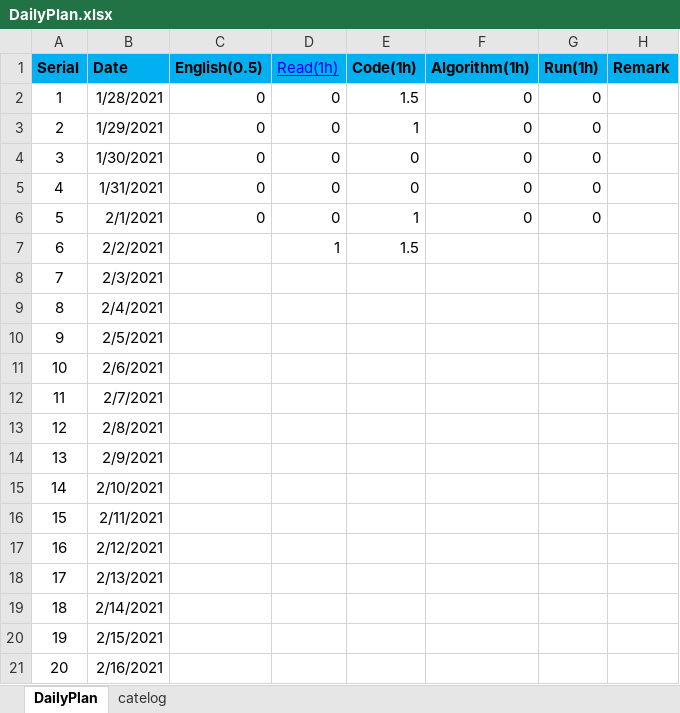
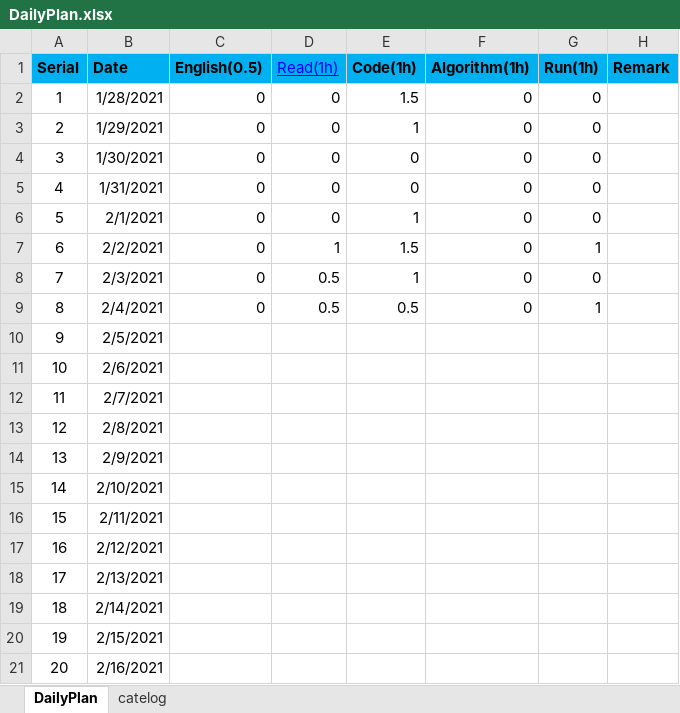
Before and after one commit to shangpengyang/technical-information, an Excel workbook: plan/DailyPlan.xlsx, sheet DailyPlan, drawn as a sheet; values as stored, in another font and other column widths than the file's, no borders; the diff names each change by its address in the sheet, - before the commit and + after, or states it on an @@ line.

```diff
--- a/plan/DailyPlan.xlsx (sheet DailyPlan)
+++ b/plan/DailyPlan.xlsx (sheet DailyPlan)
-C7:C9 (English(0.5)): (empty)
+C7:C9 (English(0.5)): 0
-F7:F9 (Algorithm(1h)): (empty)
+F7:F9 (Algorithm(1h)): 0
-G7 (Run(1h)): (empty)
+G7 (Run(1h)): 1
-D8:D9 (Read(1h)): (empty)
+D8:D9 (Read(1h)): 0.5
-E8 (Code(1h)): (empty)
+E8 (Code(1h)): 1
-G8 (Run(1h)): (empty)
+G8 (Run(1h)): 0
-E9 (Code(1h)): (empty)
+E9 (Code(1h)): 0.5
-G9 (Run(1h)): (empty)
+G9 (Run(1h)): 1
```
Also changed, not shown: java/javaNote.xlsx.
